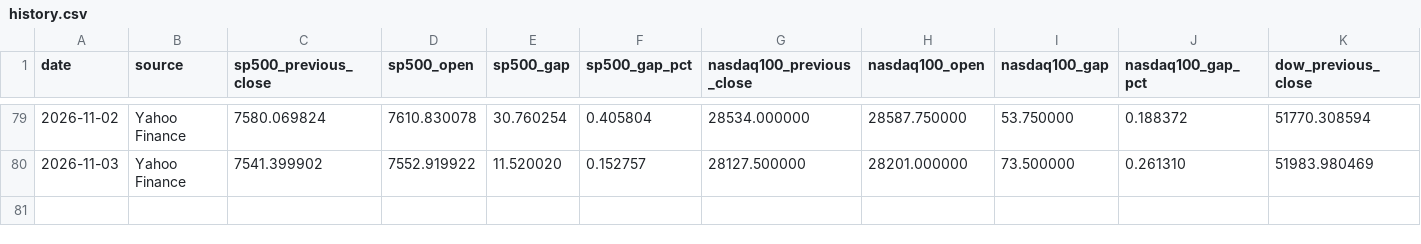
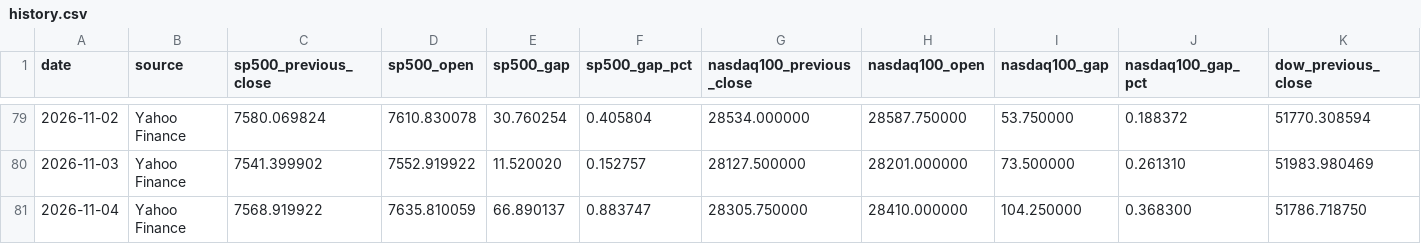
Before and after one commit to PeidongGao/Daily_Market_Tracker, a CSV file: data/history.csv, drawn as a sheet; only a part is shown, gaps mark what is left out; rows hold the shown columns only; the diff names each change by its address in the sheet, - before the commit and + after, or states it on an @@ line.

```diff
--- a/data/history.csv
+++ b/data/history.csv
+row 81: 2026-11-04 | Yahoo Finance | 7568.919922 | 7635.810059 | 66.890137 | 0.883747 | 28305.750000 | 28410.000000 | 104.250000 | 0.368300 | 51786.718750
```
Also changed, not shown: 2 other files.
